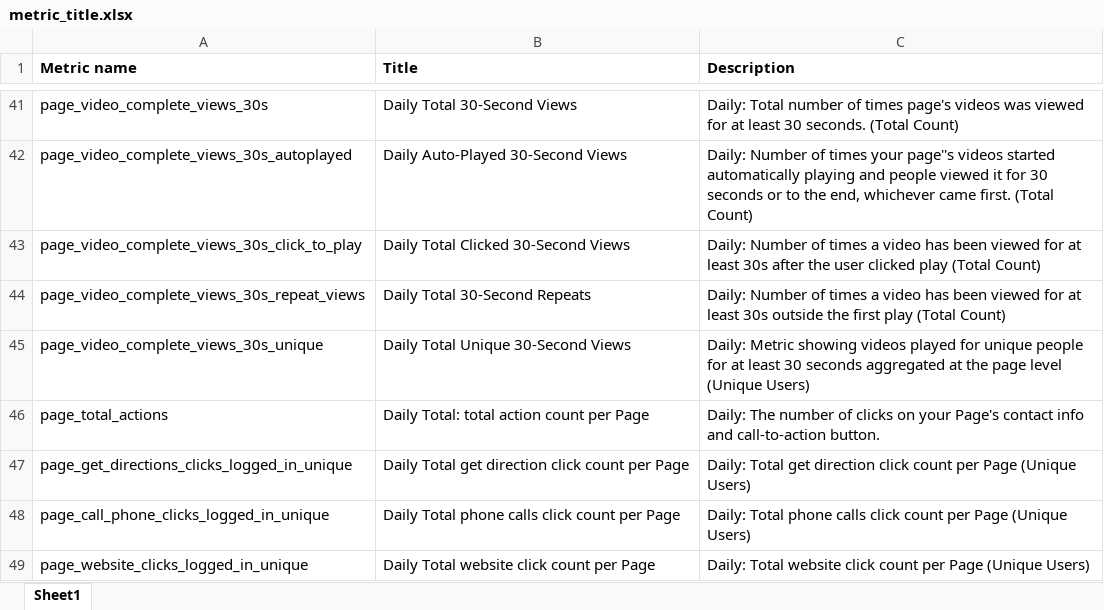
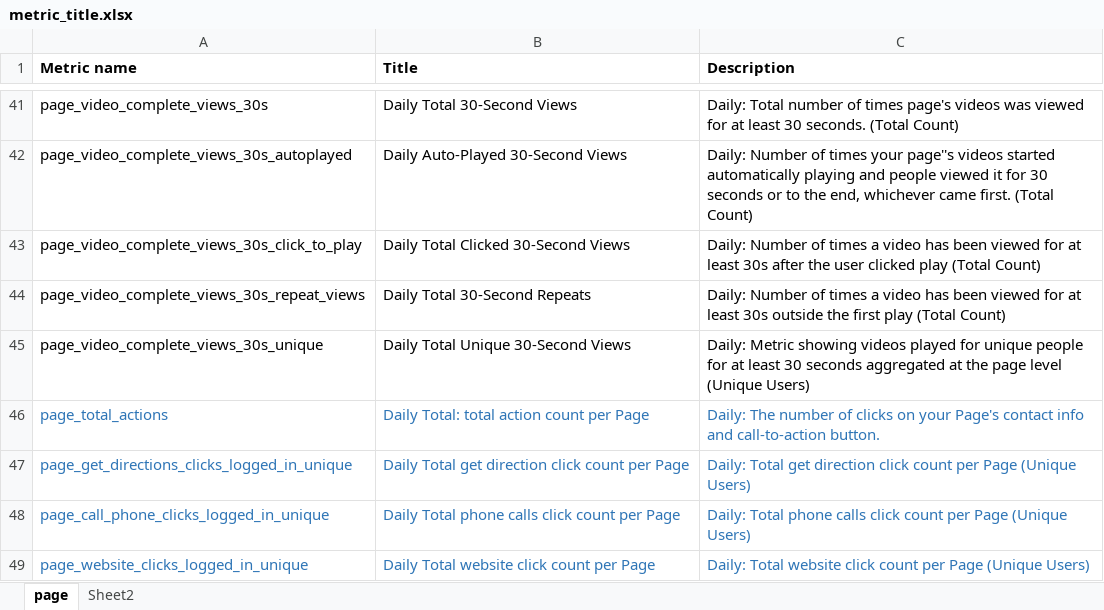
Before and after one commit to trongmt/get_data_insights, an Excel workbook: documents/metric_title.xlsx, sheet page, drawn as a sheet; only a part is shown, gaps mark what is left out; values as stored, in another font and other column widths than the file's, no borders; the diff covers the shown part only; the diff names each change by its address in the sheet, - before the commit and + after, or states it on an @@ line.

```diff
--- a/documents/metric_title.xlsx (sheet page)
+++ b/documents/metric_title.xlsx (sheet page)
-sheet tab: Sheet1
+sheet tab: page
+sheet tab: Sheet2
-A46:C49 text colour: black
+A46:C49 text colour: #2E75B6
```
Also changed, not shown: cell formats elsewhere in this sheet, 3 other files.
